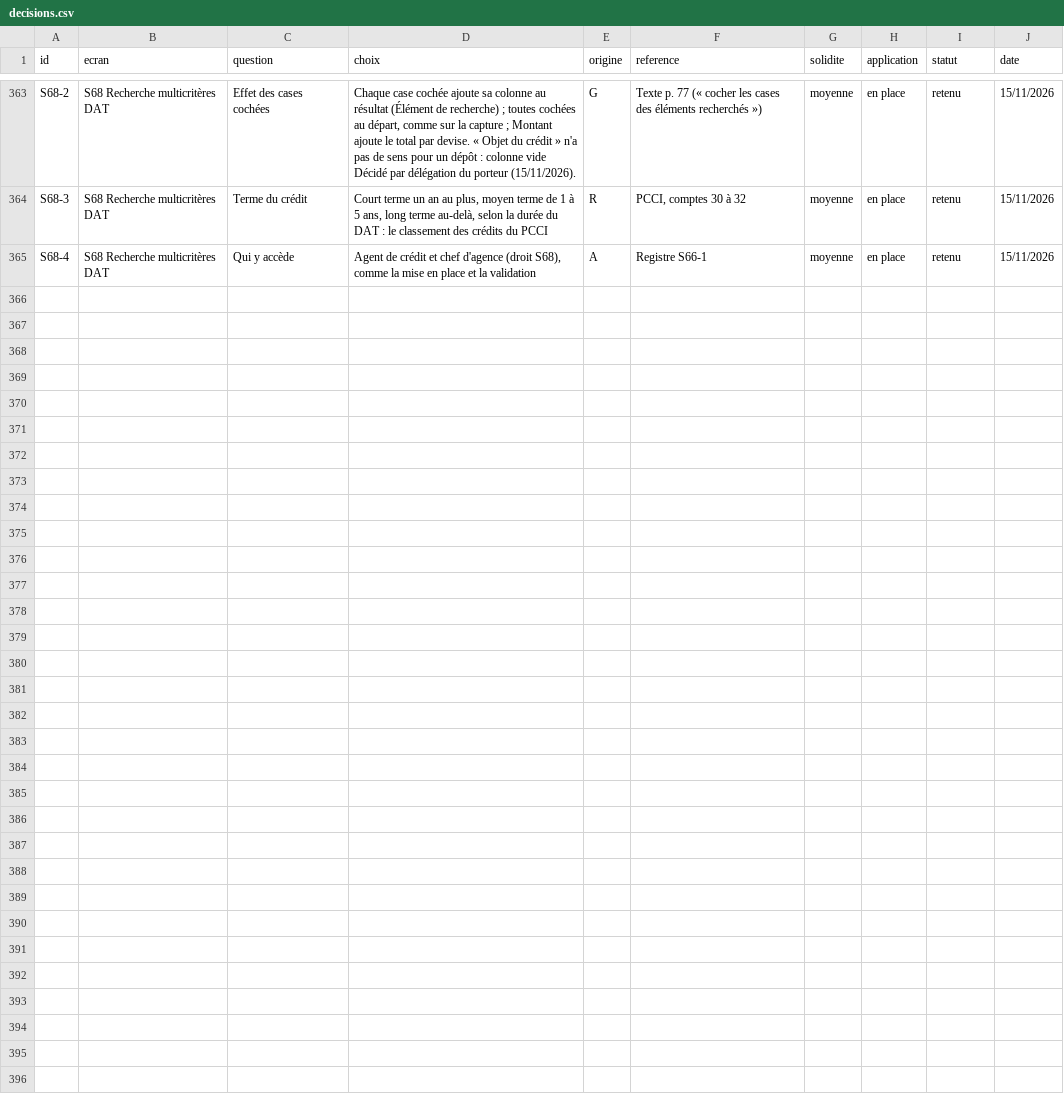
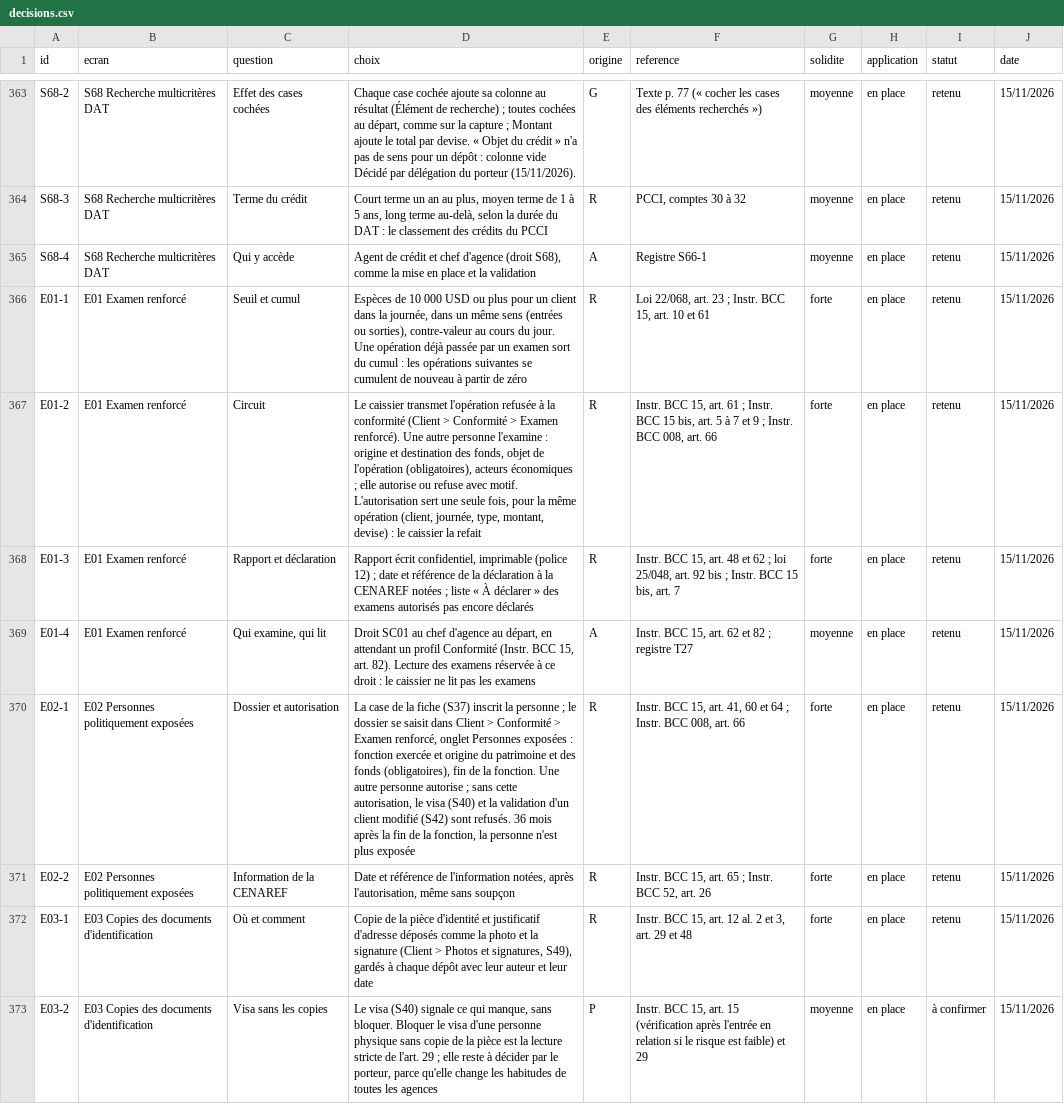
Before and after one commit to manatandu/Microfina-, a CSV file: replica/decisions.csv, drawn as a sheet; only a part is shown, gaps mark what is left out; the diff names each change by its address in the sheet, - before the commit and + after, or states it on an @@ line.

```diff
--- a/replica/decisions.csv
+++ b/replica/decisions.csv
+row 366: E01-1 | E01 Examen renforcé | Seuil et cumul | Espèces de 10 000 USD ou plus pour un client dans la journée, dans un même sens (entrées ou sorties), contre-valeur au cours du jour. Une opération déjà passée par un examen sort du cumul : les opérations suivantes se cumulent de nouveau à partir de zéro | R | Loi 22/068, art. 23 ; Instr. BCC 15, art. 10 et 61 | forte | en place | retenu | 15/11/2026
+row 367: E01-2 | E01 Examen renforcé | Circuit | Le caissier transmet l'opération refusée à la conformité (Client > Conformité > Examen renforcé). Une autre personne l'examine : origine et destination des fonds, objet de l'opération (obligatoires), acteurs économiques ; elle autorise ou refuse avec motif. L'autorisation sert une seule fois, pour la même opération (client, journée, type, montant, devise) : le caissier la refait | R | Instr. BCC 15, art. 61 ; Instr. BCC 15 bis, art. 5 à 7 et 9 ; Instr. BCC 008, art. 66 | forte | en place | retenu | 15/11/2026
+row 368: E01-3 | E01 Examen renforcé | Rapport et déclaration | Rapport écrit confidentiel, imprimable (police 12) ; date et référence de la déclaration à la CENAREF notées ; liste « À déclarer » des examens autorisés pas encore déclarés | R | Instr. BCC 15, art. 48 et 62 ; loi 25/048, art. 92 bis ; Instr. BCC 15 bis, art. 7 | forte | en place | retenu | 15/11/2026
+row 369: E01-4 | E01 Examen renforcé | Qui examine, qui lit | Droit SC01 au chef d'agence au départ, en attendant un profil Conformité (Instr. BCC 15, art. 82). Lecture des examens réservée à ce droit : le caissier ne lit pas les examens | A | Instr. BCC 15, art. 62 et 82 ; registre T27 | moyenne | en place | retenu | 15/11/2026
+row 370: E02-1 | E02 Personnes politiquement exposées | Dossier et autorisation | La case de la fiche (S37) inscrit la personne ; le dossier se saisit dans Client > Conformité > Examen renforcé, onglet Personnes exposées : fonction exercée et origine du patrimoine et des fonds (obligatoires), fin de la fonction. Une autre personne autorise ; sans cette autorisation, le visa (S40) et la validation d'un client modifié (S42) sont refusés. 36 mois après la fin de la fonction, la personne n'est plus exposée | R | Instr. BCC 15, art. 41, 60 et 64 ; Instr. BCC 008, art. 66 | forte | en place | retenu | 15/11/2026
+row 371: E02-2 | E02 Personnes politiquement exposées | Information de la CENAREF | Date et référence de l'information notées, après l'autorisation, même sans soupçon | R | Instr. BCC 15, art. 65 ; Instr. BCC 52, art. 26 | forte | en place | retenu | 15/11/2026
+row 372: E03-1 | E03 Copies des documents d'identification | Où et comment | Copie de la pièce d'identité et justificatif d'adresse déposés comme la photo et la signature (Client > Photos et signatures, S49), gardés à chaque dépôt avec leur auteur et leur date | R | Instr. BCC 15, art. 12 al. 2 et 3, art. 29 et 48 | forte | en place | retenu | 15/11/2026
+row 373: E03-2 | E03 Copies des documents d'identification | Visa sans les copies | Le visa (S40) signale ce qui manque, sans bloquer. Bloquer le visa d'une personne physique sans copie de la pièce est la lecture stricte de l'art. 29 ; elle reste à décider par le porteur, parce qu'elle change les habitudes de toutes les agences | P | Instr. BCC 15, art. 15 (vérification après l'entrée en relation si le risque est faible) et 29 | moyenne | en place | à confirmer | 15/11/2026
```
Also changed, not shown: 31 other files.
